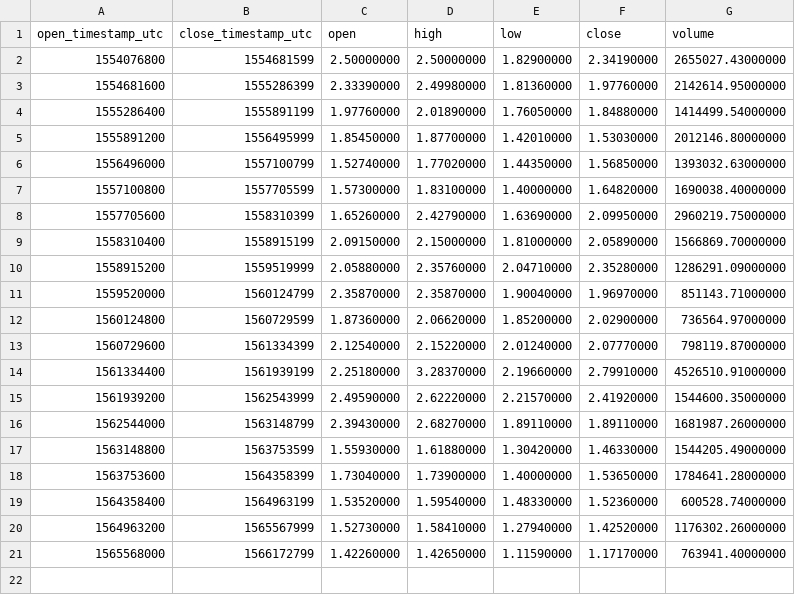
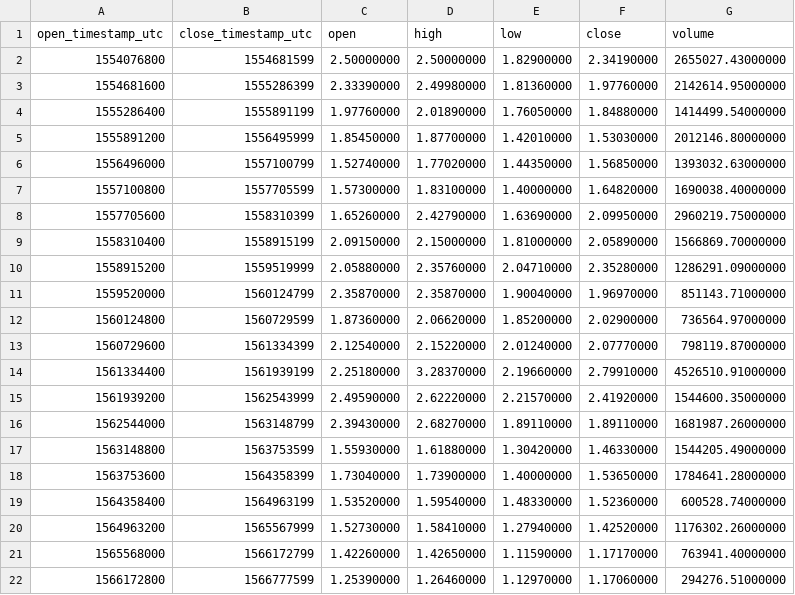
Before and after one commit to cryptobigbro/binance-OMGUSDT, a CSV file: binance-OMGUSDT-1w.csv, drawn as a sheet; the diff names each change by its address in the sheet, - before the commit and + after, or states it on an @@ line.

```diff
--- a/binance-OMGUSDT-1w.csv
+++ b/binance-OMGUSDT-1w.csv
+row 22: 1566172800 | 1566777599 | 1.25390000 | 1.26460000 | 1.12970000 | 1.17060000 | 294276.51000000
```
Also changed, not shown: binance-OMGUSDT-1d.csv, binance-OMGUSDT-1h.csv.
